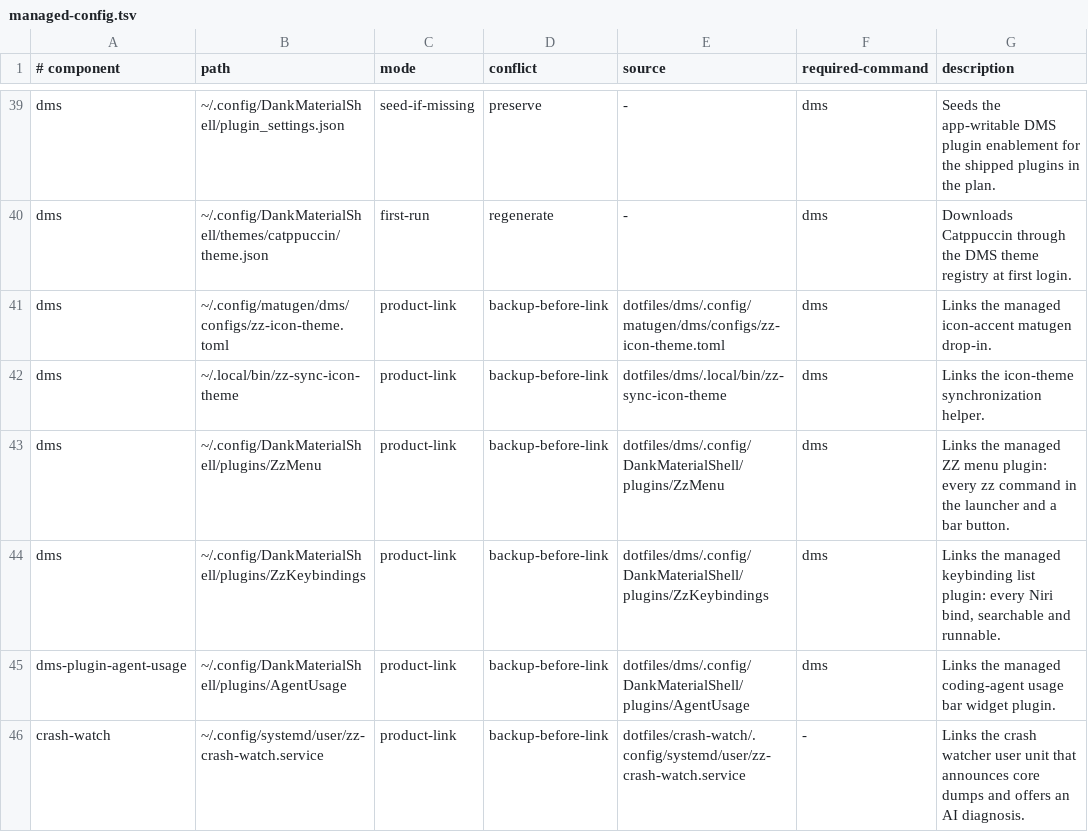
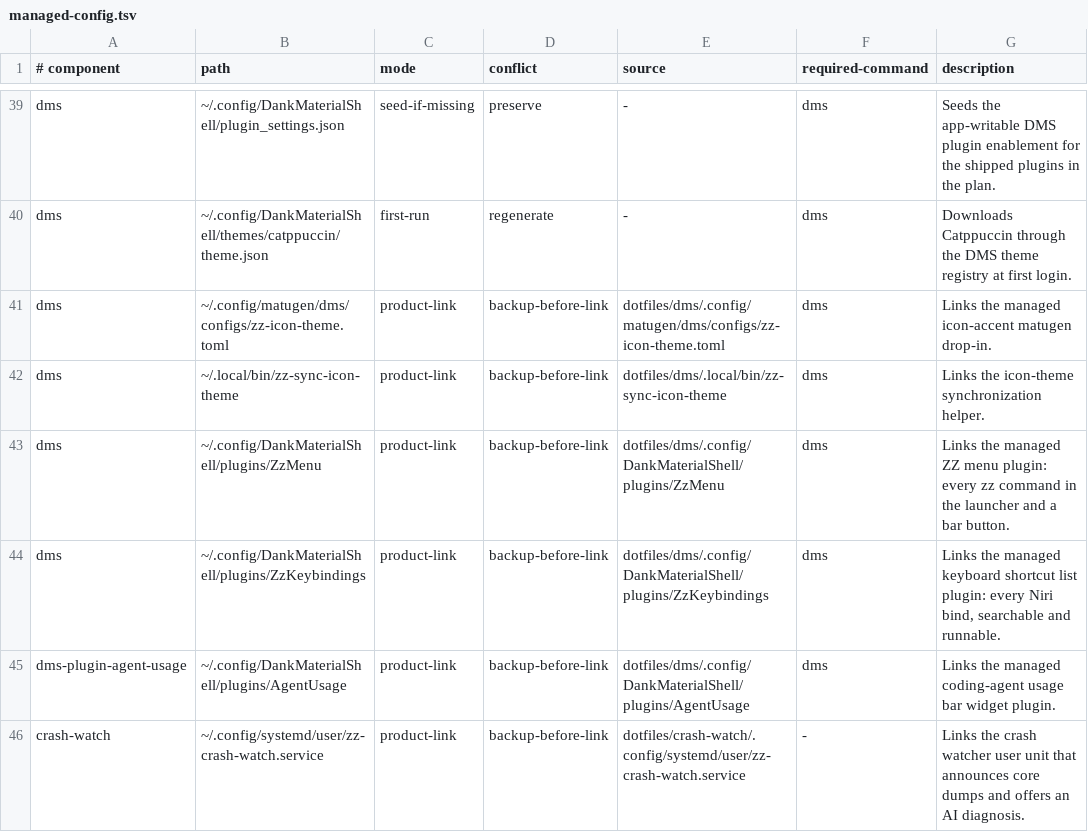
Before and after one commit to bgmulinari/zz-fedora, a TSV file: config/managed-config.tsv, drawn as a sheet; only a part is shown, gaps mark what is left out.

Commit message:
Name the keybinding list and settings page Keyboard Shortcuts
DMS calls its bind editor Settings > Keyboard Shortcuts, so ZZ's
searchable list of binds takes the same name: the plugin, its window, the
Super+/ and Super+K bind titles, and the ZZ menu row ("Keyboard
shortcuts"). Docs, comments, and the zz skill that pointed people to
Settings > Keybinds now name the page DMS actually shows. Internal ids
(zzKeybindings, learn.keybindings) are unchanged.

```diff
--- a/config/managed-config.tsv
+++ b/config/managed-config.tsv
@@ -43,3 +43,3 @@ dms	~/.local/bin/zz-sync-icon-theme	product-link	backup-before-link	dotfiles/dms
 dms	~/.config/DankMaterialShell/plugins/ZzMenu	product-link	backup-before-link	dotfiles/dms/.config/DankMaterialShell/plugins/ZzMenu	dms	Links the managed ZZ menu plugin: every zz command in the launcher and a bar button.
-dms	~/.config/DankMaterialShell/plugins/ZzKeybindings	product-link	backup-before-link	dotfiles/dms/.config/DankMaterialShell/plugins/ZzKeybindings	dms	Links the managed keybinding list plugin: every Niri bind, searchable and runnable.
+dms	~/.config/DankMaterialShell/plugins/ZzKeybindings	product-link	backup-before-link	dotfiles/dms/.config/DankMaterialShell/plugins/ZzKeybindings	dms	Links the managed keyboard shortcut list plugin: every Niri bind, searchable and runnable.
 dms-plugin-agent-usage	~/.config/DankMaterialShell/plugins/AgentUsage	product-link	backup-before-link	dotfiles/dms/.config/DankMaterialShell/plugins/AgentUsage	dms	Links the managed coding-agent usage bar widget plugin.
```
Also changed, not shown: 20 other files.
